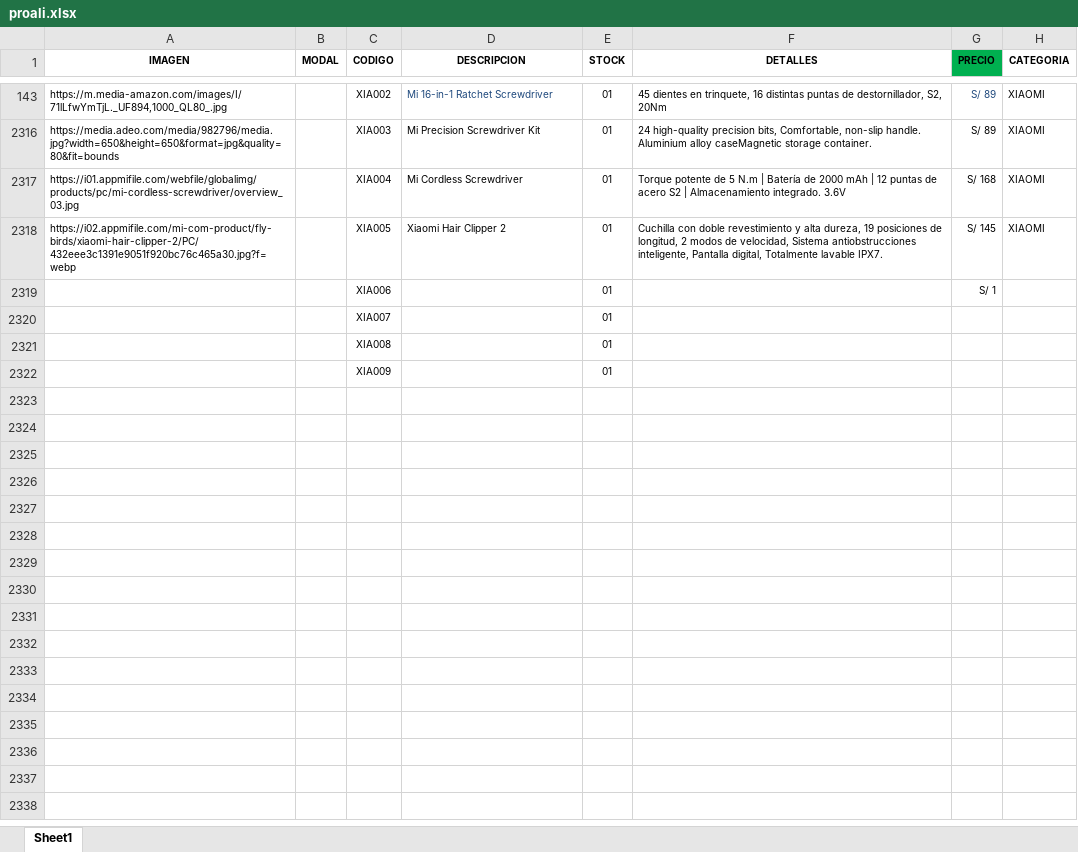
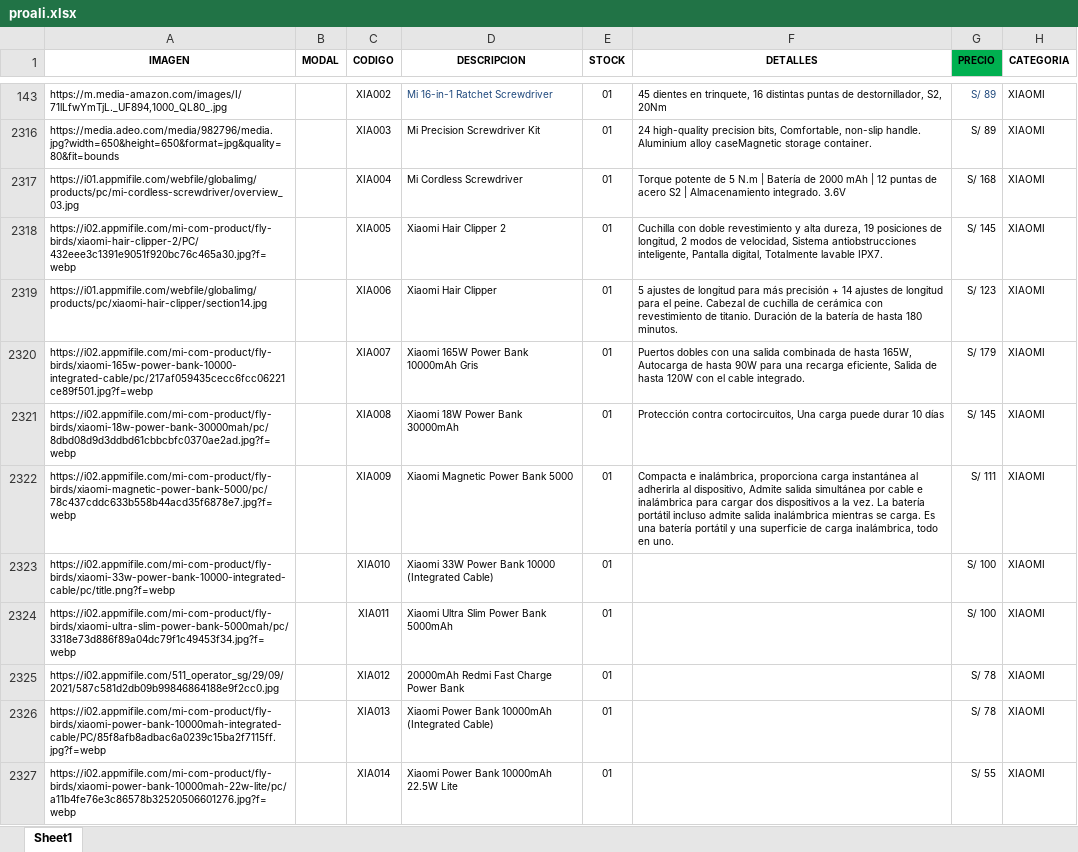
Before and after one commit to scperu/store, an Excel workbook: proali.xlsx, sheet Sheet1, drawn as a sheet; only a part is shown, gaps mark what is left out; values as stored, in another font and other column widths than the file's, no borders; conditional formats and table styles not drawn; removed rows and columns are numbered as before the commit, all else as after; the diff names each change by its address in the sheet, - before the commit and + after, or states it on an @@ line.

Commit message:
Add files via upload

```diff
--- a/proali.xlsx (sheet Sheet1)
+++ b/proali.xlsx (sheet Sheet1)
-row 2319:  |  | XIA006 |  | 01 |  | S/ 1
-row 2320:  |  | XIA007 |  | 01
-row 2321:  |  | XIA008 |  | 01
-row 2322:  |  | XIA009 |  | 01
+row 2319: https://i01.appmifile.com/webfile/globalimg/products/pc/xiaomi-hair-clipper/section14.jpg |  | XIA006 | Xiaomi Hair Clipper | 01 | 5 ajustes de longitud para más precisión + 14 ajustes de longitud para el peine. Cabezal de cuchilla de cerámica con revestimiento de titanio. Duración de la batería de hasta 180 minutos. | S/ 123 | XIAOMI
+row 2320: https://i02.appmifile.com/mi-com-product/fly-birds/xiaomi-165w-power-bank-10000-integrated-cable/pc/217af059435cecc6fcc06221ce89f501.jpg?f=webp |  | XIA007 | Xiaomi 165W Power Bank 10000mAh Gris | 01 | Puertos dobles con una salida combinada de hasta 165W, Autocarga de hasta 90W para una recarga eficiente, Salida de hasta 120W con el cable integrado. | S/ 179 | XIAOMI
+row 2321: https://i02.appmifile.com/mi-com-product/fly-birds/xiaomi-18w-power-bank-30000mah/pc/8dbd08d9d3ddbd61cbbcbfc0370ae2ad.jpg?f=webp |  | XIA008 | Xiaomi 18W Power Bank 30000mAh | 01 | Protección contra cortocircuitos, Una carga puede durar 10 días | S/ 145 | XIAOMI
+row 2322: https://i02.appmifile.com/mi-com-product/fly-birds/xiaomi-magnetic-power-bank-5000/pc/78c437cddc633b558b44acd35f6878e7.jpg?f=webp |  | XIA009 | Xiaomi Magnetic Power Bank 5000 | 01 | Compacta e inalámbrica, proporciona carga instantánea al adherirla al dispositivo, Admite salida simultánea por cable e inalámbrica para cargar dos dispositivos a la vez. La batería portátil incluso admite salida inalámbrica mientras se carga. Es una batería portátil y una superficie de carga inalámbrica, todo en uno. | S/ 111 | XIAOMI
+row 2323: https://i02.appmifile.com/mi-com-product/fly-birds/xiaomi-33w-power-bank-10000-integrated-cable/pc/title.png?f=webp |  | XIA010 | Xiaomi 33W Power Bank 10000 (Integrated Cable) | 01 |  | S/ 100 | XIAOMI
+row 2324: https://i02.appmifile.com/mi-com-product/fly-birds/xiaomi-ultra-slim-power-bank-5000mah/pc/3318e73d886f89a04dc79f1c49453f34.jpg?f=webp |  | XIA011 | Xiaomi Ultra Slim Power Bank 5000mAh | 01 |  | S/ 100 | XIAOMI
+row 2325: https://i02.appmifile.com/511_operator_sg/29/09/2021/587c581d2db09b99846864188e9f2cc0.jpg |  | XIA012 | 20000mAh Redmi Fast Charge Power Bank | 01 |  | S/ 78 | XIAOMI
+row 2326: https://i02.appmifile.com/mi-com-product/fly-birds/xiaomi-power-bank-10000mah-integrated-cable/PC/85f8afb8adbac6a0239c15ba2f7115ff.jpg?f=webp |  | XIA013 | Xiaomi Power Bank 10000mAh (Integrated Cable) | 01 |  | S/ 78 | XIAOMI
+row 2327: https://i02.appmifile.com/mi-com-product/fly-birds/xiaomi-power-bank-10000mah-22w-lite/pc/a11b4fe76e3c86578b32520506601276.jpg?f=webp |  | XIA014 | Xiaomi Power Bank 10000mAh 22.5W Lite | 01 |  | S/ 55 | XIAOMI
```
